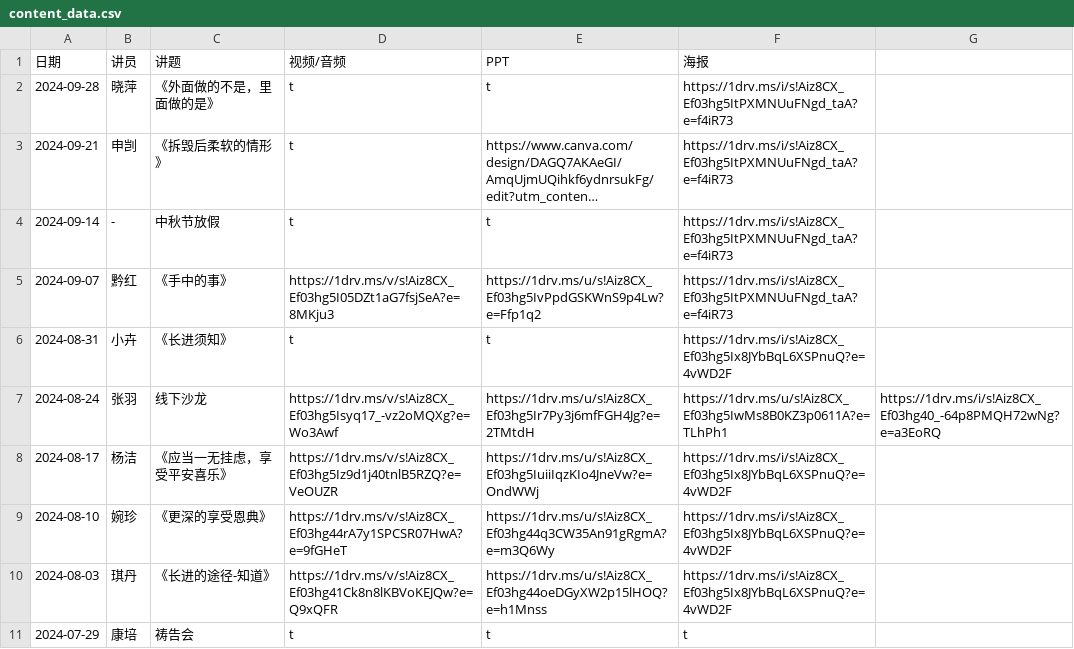
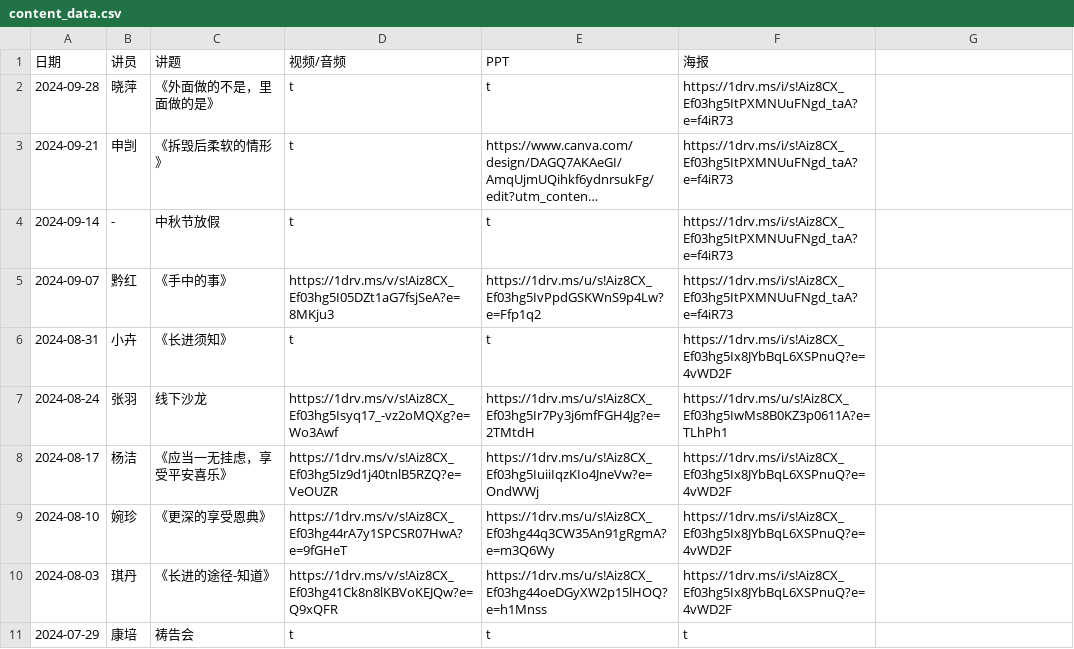
Before and after one commit to szjiemei/szjiemei.github.io, a CSV file: content_data.csv, drawn as a sheet; only a part is shown; long unchanged cells end in ….

Commit message:
Update content_data.csv

```diff
--- a/content_data.csv
+++ b/content_data.csv
@@ -6,3 +6,3 @@
 2024-08-31,小卉,《长进须知》,t,t,https://1drv.ms/i/s!Aiz8CX_Ef03hg5Ix8JYbBqL6XSPnuQ?e=4vWD2F
-2024-08-24,张羽,线下沙龙,https://1drv.ms/v/s!Aiz8CX_Ef03hg5Isyq17_-vz2oMQXg?e=Wo3Awf,https://1drv.ms/u/s!Aiz8CX_Ef03hg5Ir7Py3j6mfFGH4Jg?e=2TMtdH,https://1drv.ms/u/s!Aiz8CX_Ef03hg5IwMs8B0KZ3p0611A?e=TLhPh1,https://1drv.ms/i/s!Aiz8CX_Ef03hg40_-64p8PMQH72wNg?e=a3EoRQ
+2024-08-24,张羽,线下沙龙,https://1drv.ms/v/s!Aiz8CX_Ef03hg5Isyq17_-vz2oMQXg?e=Wo3Awf,https://1drv.ms/u/s!Aiz8CX_Ef03hg5Ir7Py3j6mfFGH4Jg?e=2TMtdH,https://1drv.ms/u/s!Aiz8CX_Ef03hg5IwMs8B0KZ3p0611A?e=TLhPh1
 2024-08-17,杨洁,《应当一无挂虑，享受平安喜乐》,https://1drv.ms/v/s!Aiz8CX_Ef03hg5Iz9d1j40tnlB5RZQ?e=VeOUZR,https://1drv.ms/u/s!Aiz8CX_Ef03hg5IuiiIqzKIo4JneVw?e=OndWWj,https://1drv.ms/i/s!Aiz8CX_Ef03hg5Ix8JYbBqL6XSPnuQ?e=4vWD2F
```
